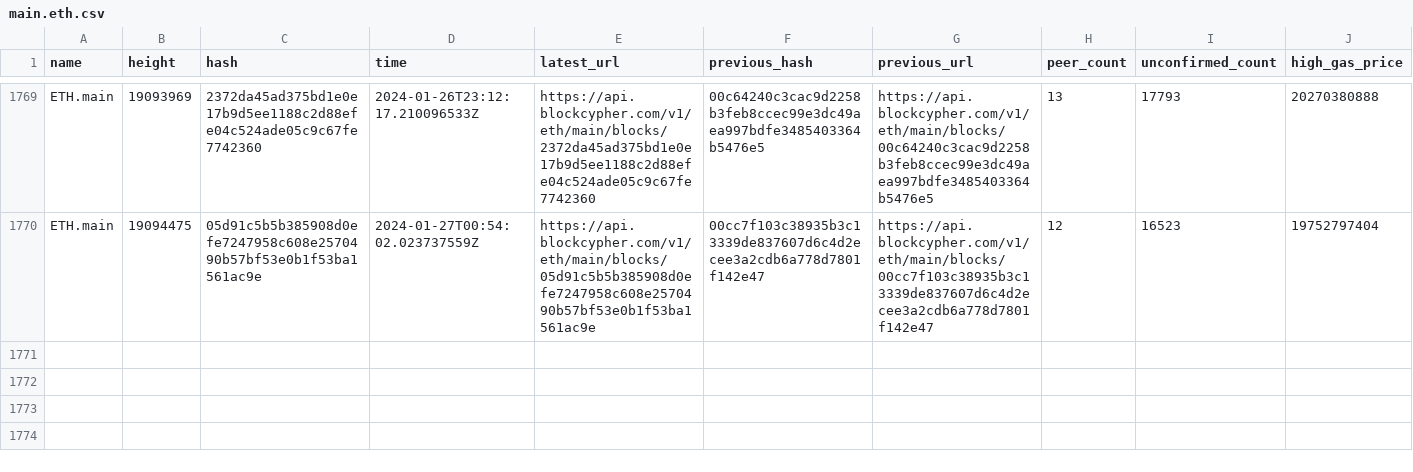
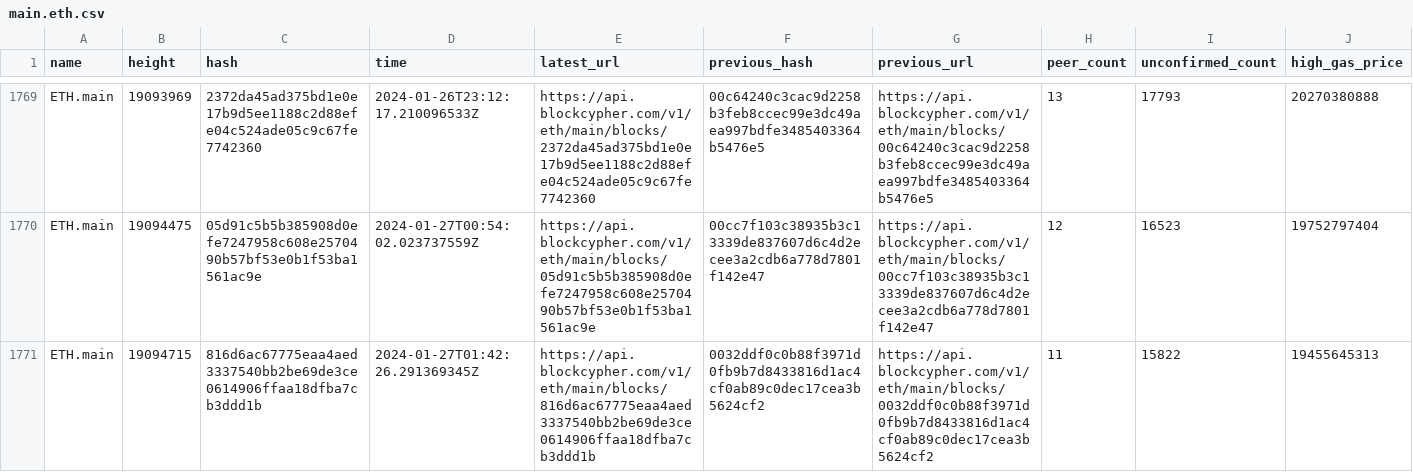
Before and after one commit to aphd/ether-focus, a CSV file: server/csv/main.eth.csv, drawn as a sheet; only a part is shown, gaps mark what is left out; rows hold the shown columns only; the diff names each change by its address in the sheet, - before the commit and + after, or states it on an @@ line.

```diff
--- a/server/csv/main.eth.csv
+++ b/server/csv/main.eth.csv
+row 1771: ETH.main | 19094715 | 816d6ac67775eaa4aed3337540bb2be69de3ce0614906ffaa18dfba7cb3ddd1b | 2024-01-27T01:42:26.291369345Z | https://api.blockcypher.com/v1/eth/main/blocks/816d6ac67775eaa4aed3337540bb2be69de3ce0614906ffaa18dfba7cb3ddd1b | 0032ddf0c0b88f3971d0fb9b7d8433816d1ac4cf0ab89c0dec17cea3b5624cf2 | https://api.blockcypher.com/v1/eth/main/blocks/0032ddf0c0b88f3971d0fb9b7d8433816d1ac4cf0ab89c0dec17cea3b5624cf2 | 11 | 15822 | 19455645313
```
